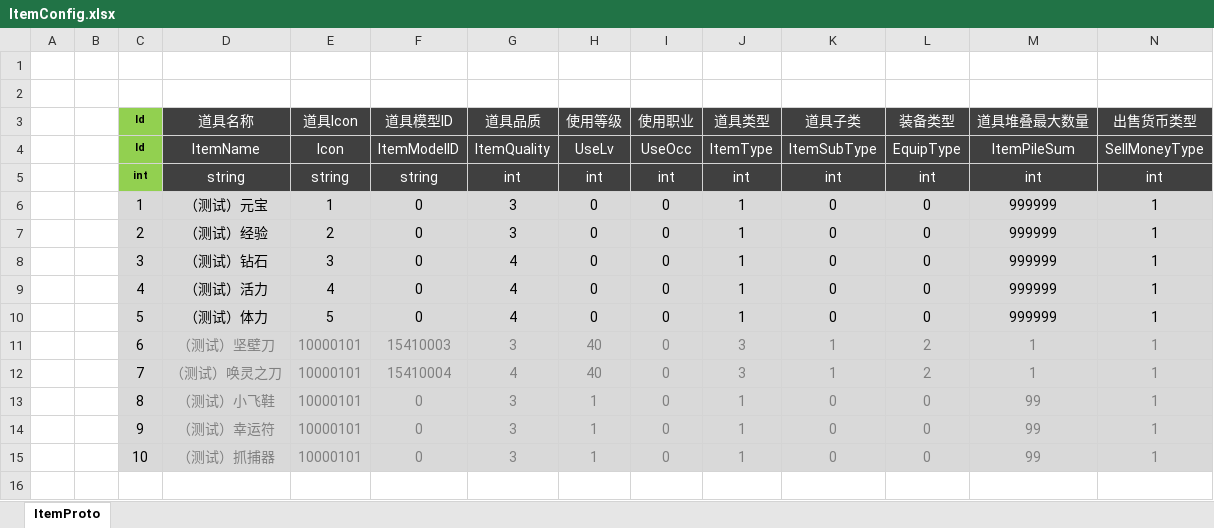
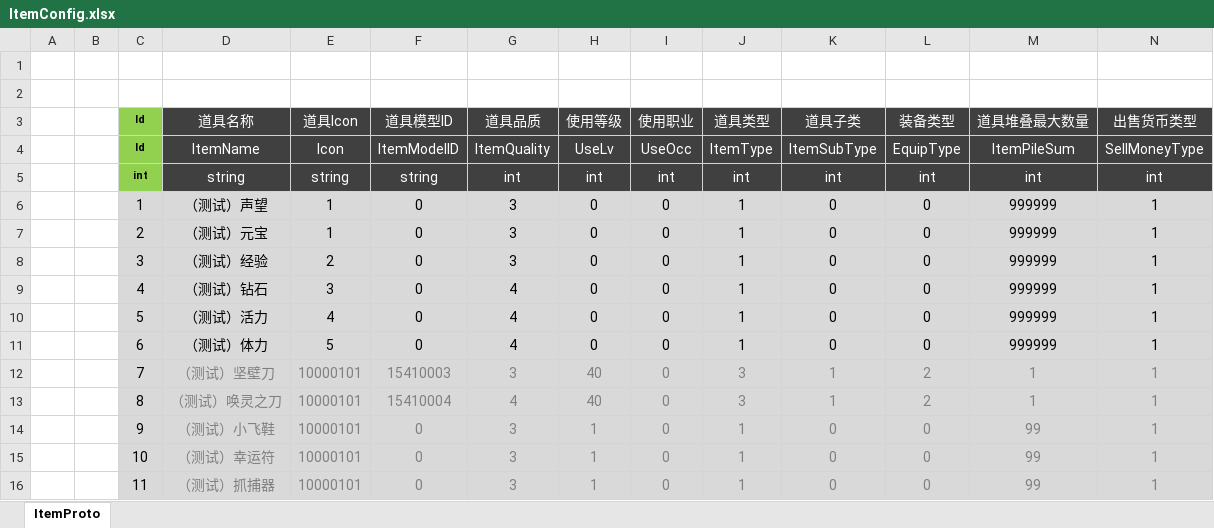
Before and after one commit to shuyikai/ld-legend, an Excel workbook: Unity/Assets/Config/Excel/ItemConfig.xlsx, sheet ItemProto, drawn as a sheet; only a part is shown; values as stored, in another font and other column widths than the file's, no borders; addresses are those after the commit; rows hold the shown columns only; the diff names each change by its address in the sheet, - before the commit and + after, or states it on an @@ line.

```diff
--- a/Unity/Assets/Config/Excel/ItemConfig.xlsx (sheet ItemProto)
+++ b/Unity/Assets/Config/Excel/ItemConfig.xlsx (sheet ItemProto)
-D6 (道具名称): （测试）元宝
+D6 (道具名称): （测试）声望
+row 7:  |  | 2 | （测试）元宝 | 1 | 0 | 3 | 0 | 0 | 1 | 0 | 0 | 999999 | 1
-C8 (Id): 2
+C8 (Id): 3
-C9 (Id): 3
+C9 (Id): 4
-C10 (Id): 4
+C10 (Id): 5
-C11 (Id): 5
+C11 (Id): 6
-C12 (Id): 6
+C12 (Id): 7
-C13 (Id): 7
+C13 (Id): 8
-C14 (Id): 8
+C14 (Id): 9
-C15 (Id): 9
+C15 (Id): 10
-C16 (Id): 10
+C16 (Id): 11
```
Also changed, not shown: Unity/Assets/Config/Excel/MedalExchangeConfig.xlsx, 10 other files.
